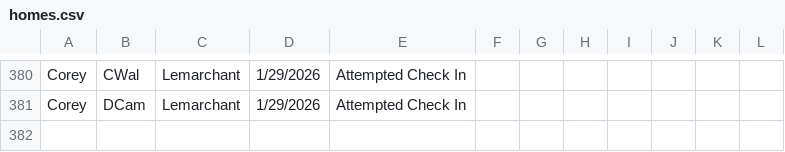
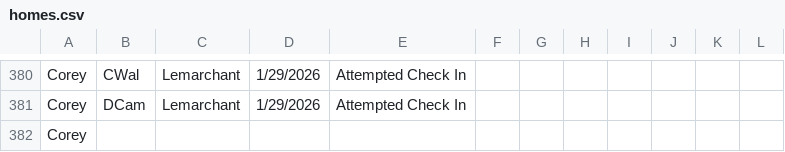
Before and after one commit to rcahill-code/homes-live, a CSV file: data/homes.csv, drawn as a sheet; only a part is shown, gaps mark what is left out; the diff names each change by its address in the sheet, - before the commit and + after, or states it on an @@ line.

```diff
--- a/data/homes.csv
+++ b/data/homes.csv
+row 382: Corey
```
